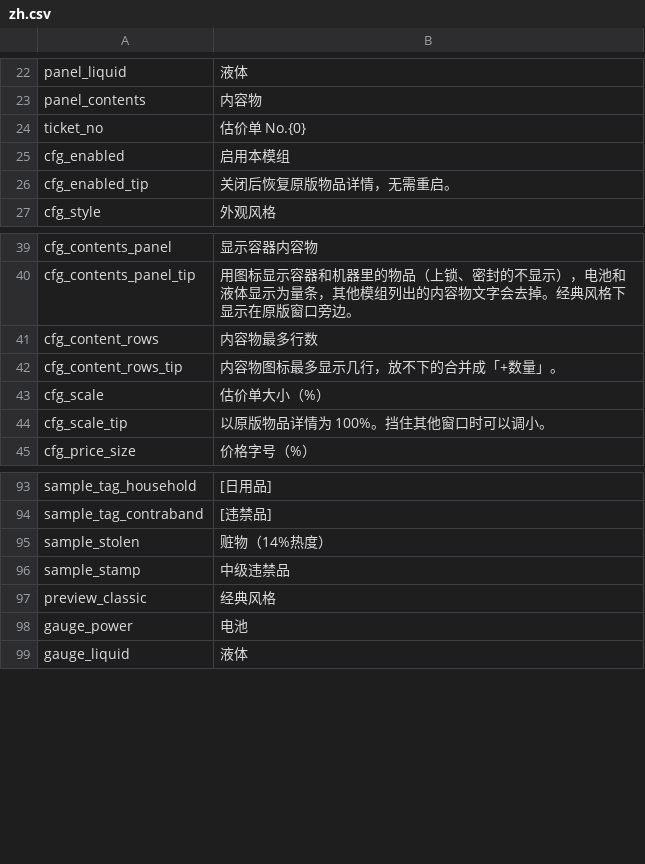
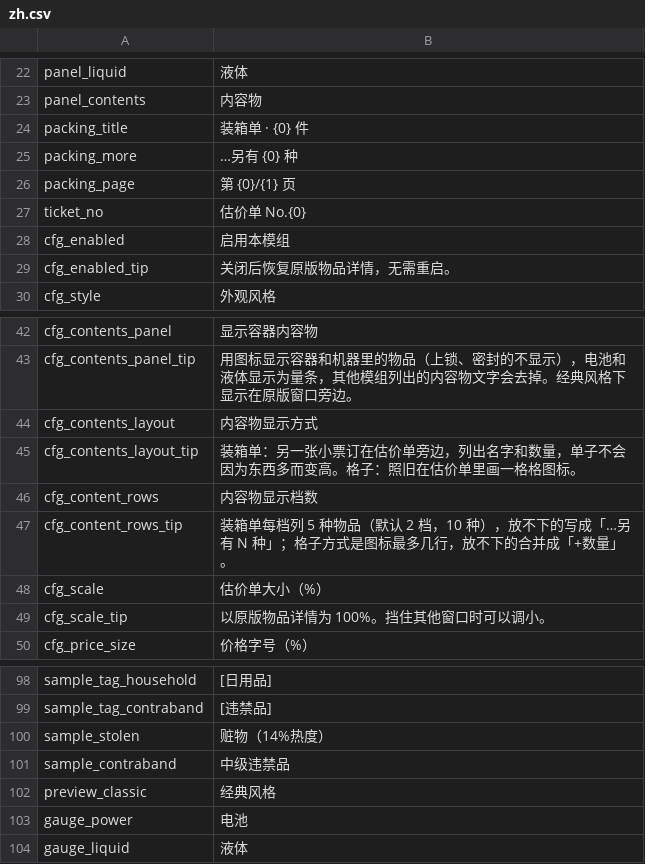
Before and after one commit to Amres-1696/SectionedTooltips, a CSV file: Localization/zh.csv, drawn as a sheet; only a part is shown, gaps mark what is left out.

Commit message:
版本 1.9.0：装箱单、违禁品标签、保留文字颜色
- 内容物改成订在估价单旁边的装箱单（TicketPacking），挂在离鼠标远的一侧，缩放时算进装箱单；设置「内容物显示方式」可换回格子
- 扩建储藏区只列当前标签页，装箱单标出页码
- 违禁品改成名字下的红色标签，单子左边一道红边；删掉印章代码
- 文字保留游戏和其他模组的颜色，按纸色找够对比度的亮度；「进价」和「售价」同色
- 经典风格各层文字固定行高，分节底条不再和回退字体的行错开
- 审查修复：颜色缓存键、标签列只量单子里的分组、压测恢复装箱单状态、过时注释和命名

```diff
--- a/Localization/zh.csv
+++ b/Localization/zh.csv
@@ -23,2 +23,5 @@ panel_liquid,液体
 panel_contents,内容物
+packing_title,装箱单 · {0} 件
+packing_more,…另有 {0} 种
+packing_page,第 {0}/{1} 页
 ticket_no,估价单 No.{0}
@@ -40,4 +43,6 @@ cfg_contents_panel,显示容器内容物
 cfg_contents_panel_tip,用图标显示容器和机器里的物品（上锁、密封的不显示），电池和液体显示为量条，其他模组列出的内容物文字会去掉。经典风格下显示在原版窗口旁边。
-cfg_content_rows,内容物最多行数
-cfg_content_rows_tip,内容物图标最多显示几行，放不下的合并成「+数量」。
+cfg_contents_layout,内容物显示方式
+cfg_contents_layout_tip,装箱单：另一张小票订在估价单旁边，列出名字和数量，单子不会因为东西多而变高。格子：照旧在估价单里画一格格图标。
+cfg_content_rows,内容物显示档数
+cfg_content_rows_tip,装箱单每档列 5 种物品（默认 2 档，10 种），放不下的写成「…另有 N 种」；格子方式是图标最多几行，放不下的合并成「+数量」。
 cfg_scale,估价单大小（%）
@@ -95,3 +100,3 @@ sample_tag_contraband,[违禁品]
 sample_stolen,赃物（14%热度）
-sample_stamp,中级违禁品
+sample_contraband,中级违禁品
 preview_classic,经典风格
```
Also changed, not shown: Localization/en.csv, 14 other files.
